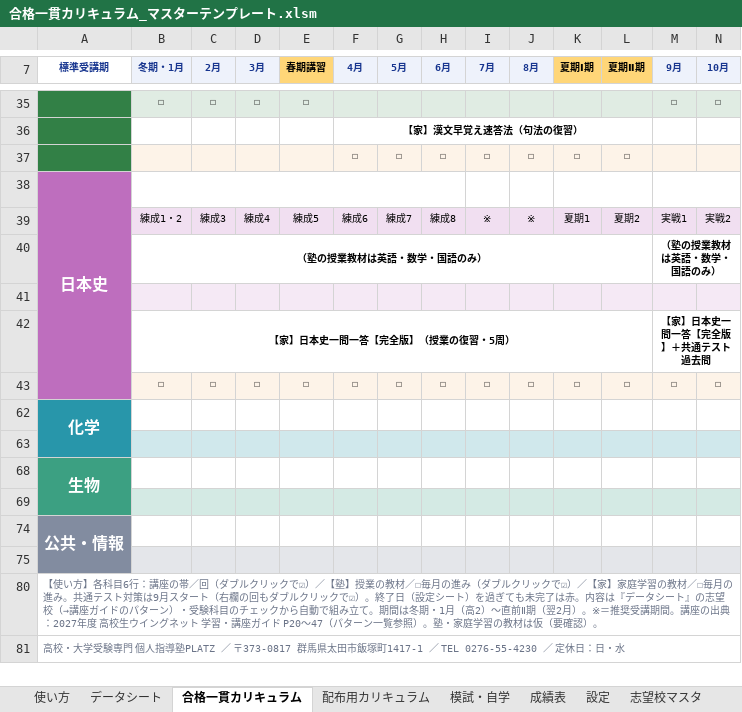
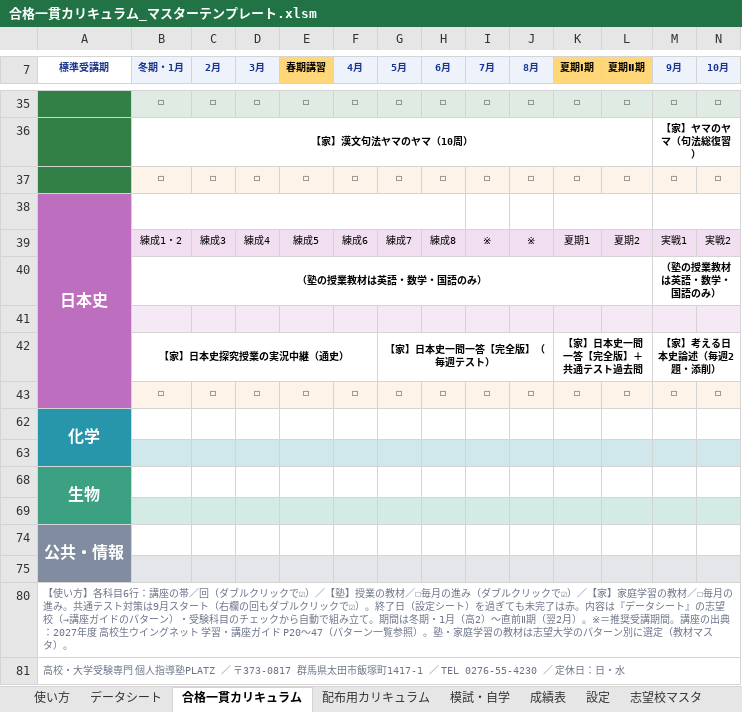
Before and after one commit to platzgod/PLATZAI-, an Excel workbook: dist/合格一貫カリキュラム_マスターテンプレート.xlsm, sheet 合格一貫カリキュラム, drawn as a sheet; only a part is shown, gaps mark what is left out; values as stored, in another font and other column widths than the file's, no borders; charts and pictures and conditional formats not drawn; removed rows and columns are numbered as before the commit, all else as after; rows hold the shown columns only; the diff covers the shown part only; the diff names each change by its address in the sheet, - before the commit and + after, or states it on an @@ line.

```diff
--- a/dist/合格一貫カリキュラム_マスターテンプレート.xlsm (sheet 合格一貫カリキュラム)
+++ b/dist/合格一貫カリキュラム_マスターテンプレート.xlsm (sheet 合格一貫カリキュラム)
-F35 (4月): (empty)
+F35 (4月): ☐
-G35 (5月): (empty)
+G35 (5月): ☐
-H35 (6月): (empty)
+H35 (6月): ☐
-I35 (7月): (empty)
+I35 (7月): ☐
-J35 (8月): (empty)
+J35 (8月): ☐
-K35 (夏期Ⅰ期): (empty)
+K35 (夏期Ⅰ期): ☐
-L35 (夏期Ⅱ期): (empty)
+L35 (夏期Ⅱ期): ☐
-row 36:  |  |  |  |  | 【家】漢文早覚え速答法（句法の復習）
-row 37:  |  |  |  |  | ☐ | ☐ | ☐ | ☐ | ☐ | ☐ | ☐
+row 36:  | 【家】漢文句法ヤマのヤマ（10周） |  |  |  |  |  |  |  |  |  |  | 【家】ヤマのヤマ（句法総復習）
+row 37:  | ☐ | ☐ | ☐ | ☐ | ☐ | ☐ | ☐ | ☐ | ☐ | ☐ | ☐ | ☐ | ☐
-row 42:  | 【家】日本史一問一答【完全版】（授業の復習・5周） |  |  |  |  |  |  |  |  |  |  | 【家】日本史一問一答【完全版】＋共通テスト過去問
+row 42:  | 【家】日本史探究授業の実況中継（通史） |  |  |  |  | 【家】日本史一問一答【完全版】（毎週テスト） |  |  |  | 【家】日本史一問一答【完全版】＋共通テスト過去問 |  | 【家】考える日本史論述（毎週2題・添削）
-A80 (標準受講期): …の教材は仮（要確認）。
+A80 (標準受講期): …の教材は志望大学のパターン別に選定（教材マスタ）。
```
Also changed, not shown: 9 added rows, 9 removed rows and 11 edited cells elsewhere in this sheet, sheet カリキュラムDB, sheet 教材マスタ, sheet 配布用カリキュラム, sheet 模試・自学, sheet 使い方, 13 other files.
